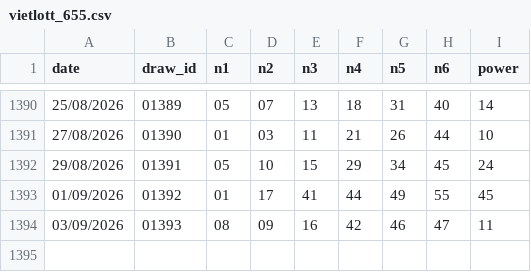
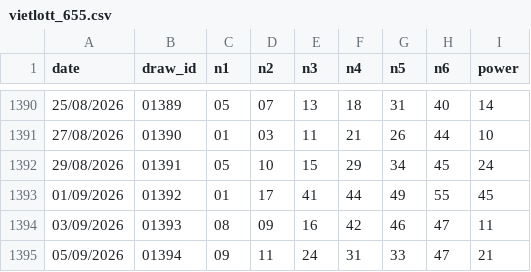
Before and after one commit to submit69/vl, a CSV file: data/vietlott_655.csv, drawn as a sheet; only a part is shown, gaps mark what is left out.

```diff
--- a/data/vietlott_655.csv
+++ b/data/vietlott_655.csv
@@ -1394 +1394,2 @@ date,draw_id,n1,n2,n3,n4,n5,n6,power
 03/09/2026,01393,08,09,16,42,46,47,11
+05/09/2026,01394,09,11,24,31,33,47,21
```
Also changed, not shown: 2 other files.
